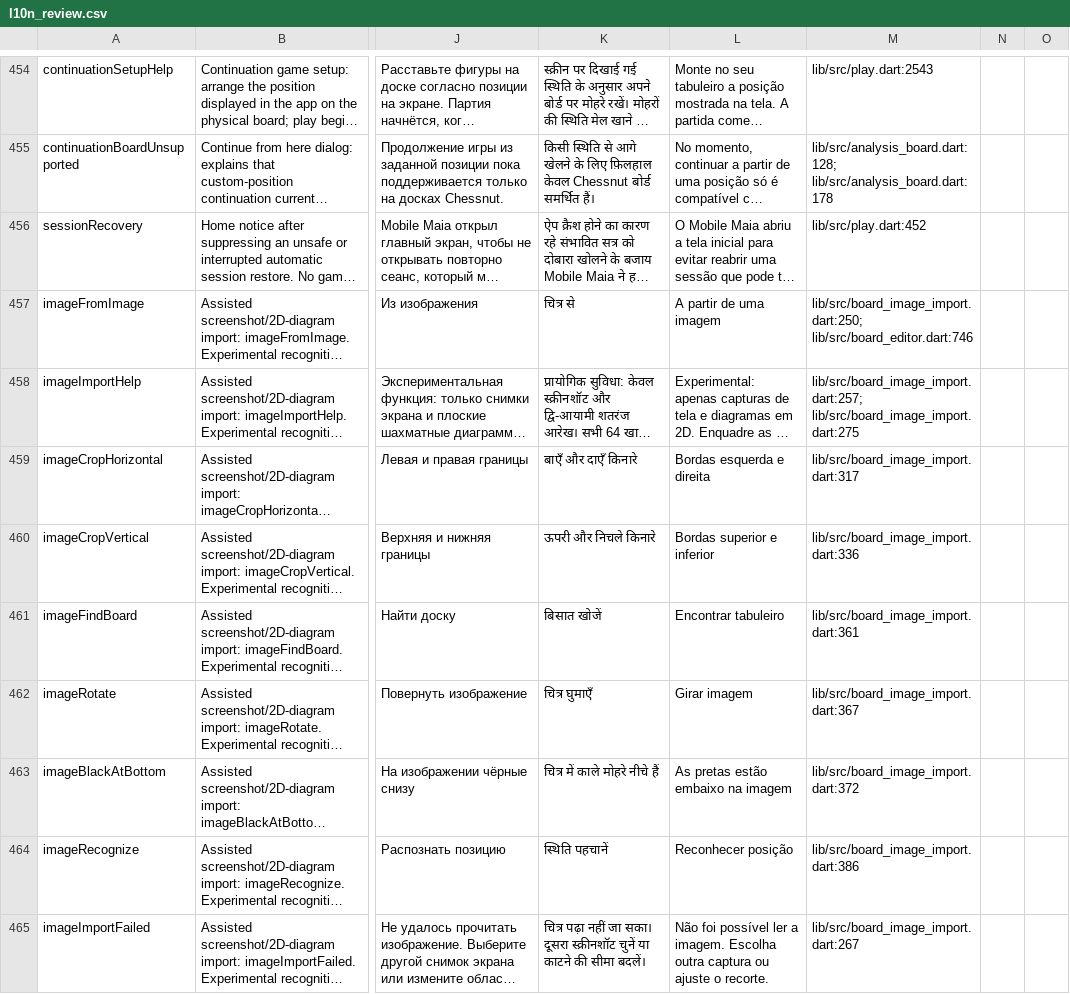
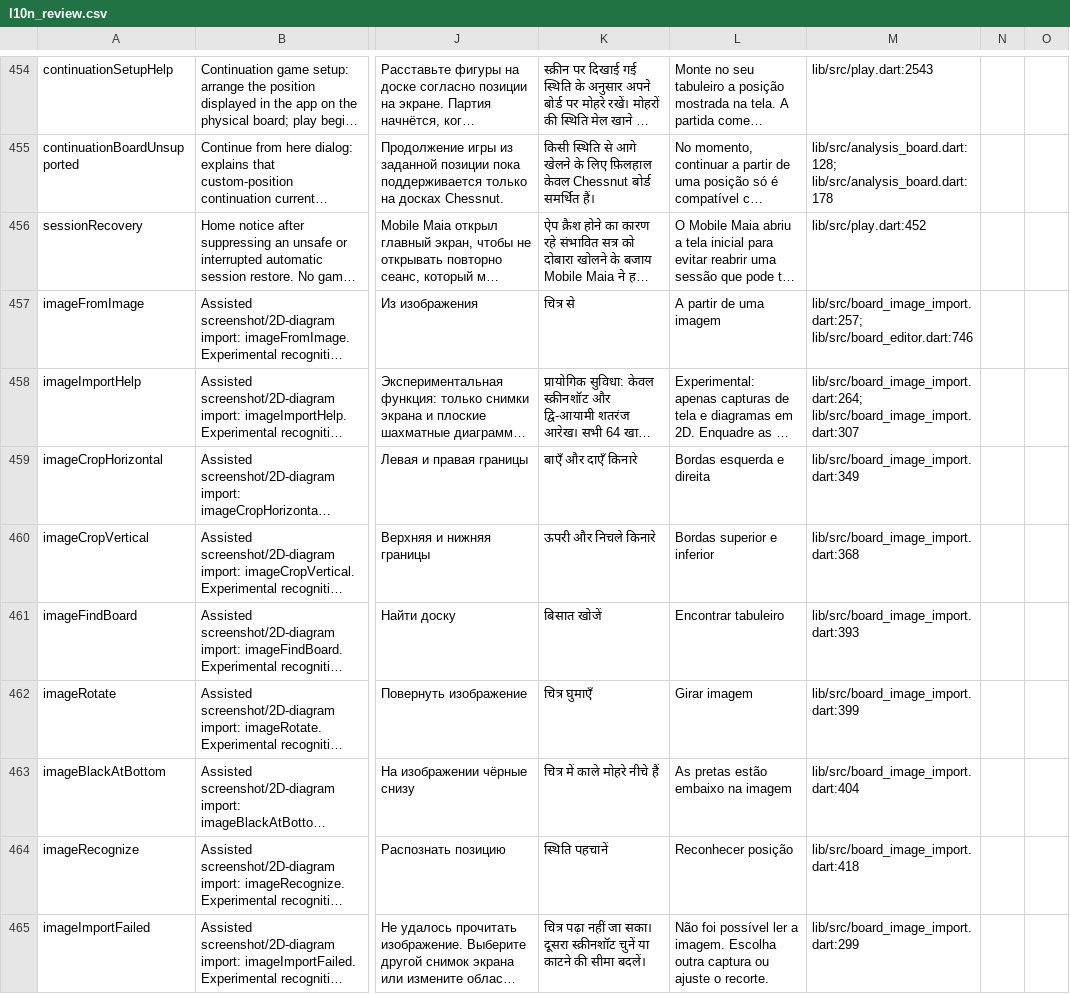
Before and after one commit to Dash1971/maia-chess-android-preview, a CSV file: docs/l10n_review.csv, drawn as a sheet; only a part is shown, gaps mark what is left out; long unchanged cells end in …; the diff covers the shown part only; the diff names each change by its address in the sheet, - before the commit and + after, or states it on an @@ line.

Commit message:
Add offline camera capture to assisted diagram import [skip ci]

```diff
--- a/docs/l10n_review.csv
+++ b/docs/l10n_review.csv
-M457: lib/src/board_image_import.dart:250; lib/src/board_editor.dart:746
+M457: lib/src/board_image_import.dart:257; lib/src/board_editor.dart:746
-M458: lib/src/board_image_import.dart:257; lib/src/board_image_import.dart:275
+M458: lib/src/board_image_import.dart:264; lib/src/board_image_import.dart:307
-M459: lib/src/board_image_import.dart:317
+M459: lib/src/board_image_import.dart:349
-M460: lib/src/board_image_import.dart:336
+M460: lib/src/board_image_import.dart:368
-M461: lib/src/board_image_import.dart:361
+M461: lib/src/board_image_import.dart:393
-M462: lib/src/board_image_import.dart:367
+M462: lib/src/board_image_import.dart:399
-M463: lib/src/board_image_import.dart:372
+M463: lib/src/board_image_import.dart:404
-M464: lib/src/board_image_import.dart:386
+M464: lib/src/board_image_import.dart:418
-M465: lib/src/board_image_import.dart:267
+M465: lib/src/board_image_import.dart:299
```
Also changed, not shown: 4 added rows and 4 edited cells elsewhere in this file, 36 other files.
